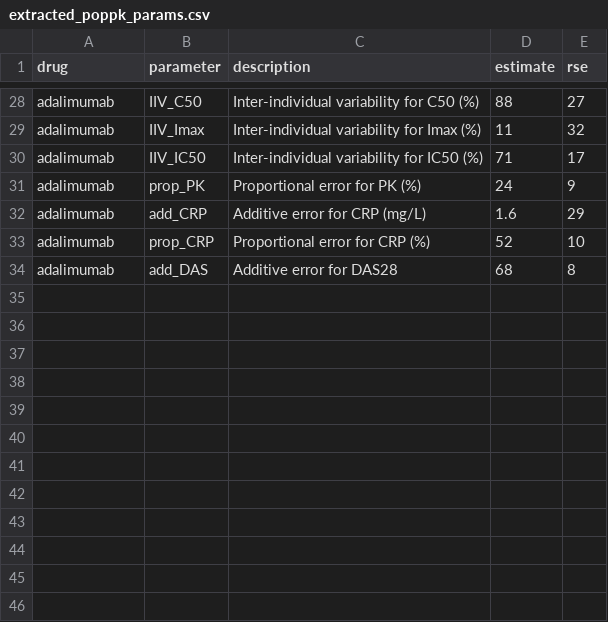
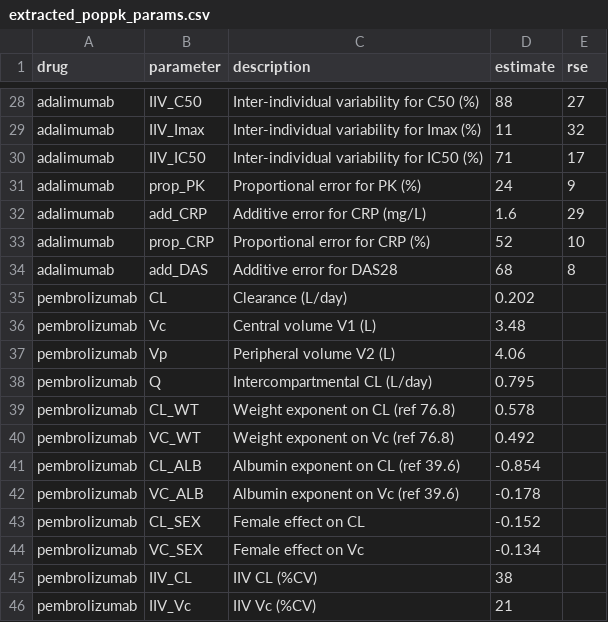
Before and after one commit to aplus-sim/poppk-simulator, a CSV file: extracted_poppk_params.csv, drawn as a sheet; only a part is shown, gaps mark what is left out.

```diff
--- a/extracted_poppk_params.csv
+++ b/extracted_poppk_params.csv
@@ -34 +34,13 @@ adalimumab,prop_CRP,Proportional error for CRP (%),52,10
 adalimumab,add_DAS,Additive error for DAS28,68,8
+pembrolizumab,CL,Clearance (L/day),0.202,
+pembrolizumab,Vc,Central volume V1 (L),3.48,
+pembrolizumab,Vp,Peripheral volume V2 (L),4.06,
+pembrolizumab,Q,Intercompartmental CL (L/day),0.795,
+pembrolizumab,CL_WT,Weight exponent on CL (ref 76.8),0.578,
+pembrolizumab,VC_WT,Weight exponent on Vc (ref 76.8),0.492,
+pembrolizumab,CL_ALB,Albumin exponent on CL (ref 39.6),-0.854,
+pembrolizumab,VC_ALB,Albumin exponent on Vc (ref 39.6),-0.178,
+pembrolizumab,CL_SEX,Female effect on CL,-0.152,
+pembrolizumab,VC_SEX,Female effect on Vc,-0.134,
+pembrolizumab,IIV_CL,IIV CL (%CV),38,
+pembrolizumab,IIV_Vc,IIV Vc (%CV),21,
```
Also changed, not shown: 3 other files.
